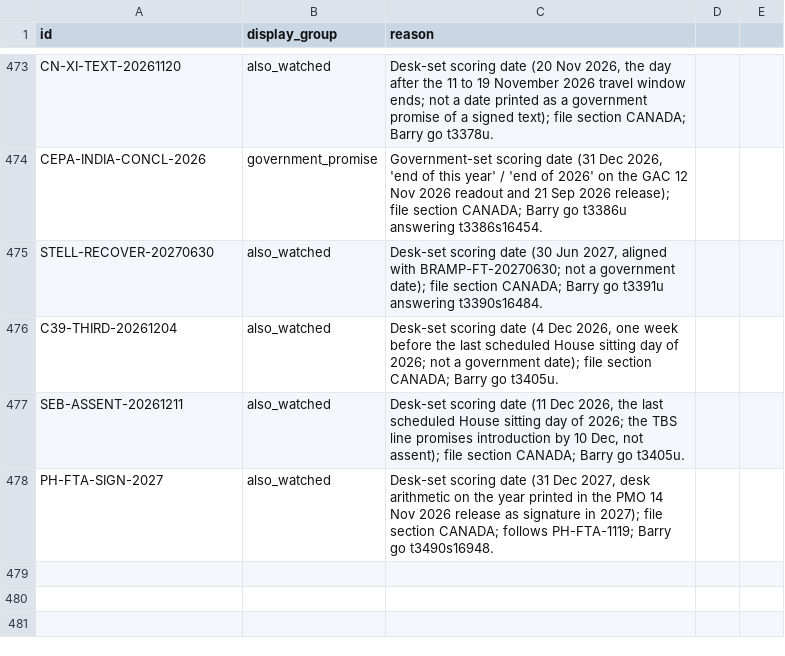
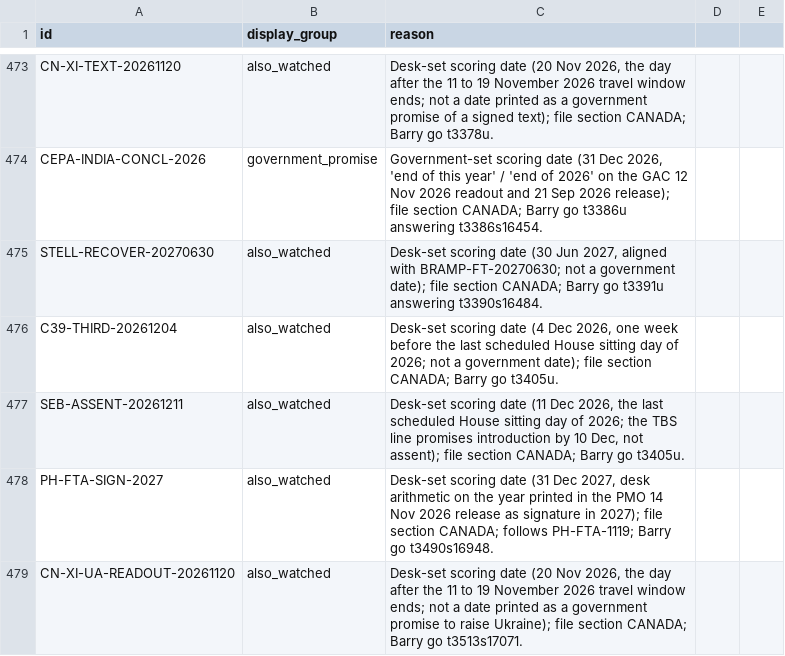
Before and after one commit to Citizenheldrecord/register, a CSV file: data/display-groups.csv, drawn as a sheet; only a part is shown, gaps mark what is left out; the diff names each change by its address in the sheet, - before the commit and + after, or states it on an @@ line.

```diff
--- a/data/display-groups.csv
+++ b/data/display-groups.csv
+row 479: CN-XI-UA-READOUT-20261120 | also_watched | Desk-set scoring date (20 Nov 2026, the day after the 11 to 19 November 2026 travel window ends; not a date printed as a government promise to raise Ukraine); file section CANADA; Barry go t3513s17071.
```
Also changed, not shown: data/entries.csv, data/essay-links.csv, 14 other files.
